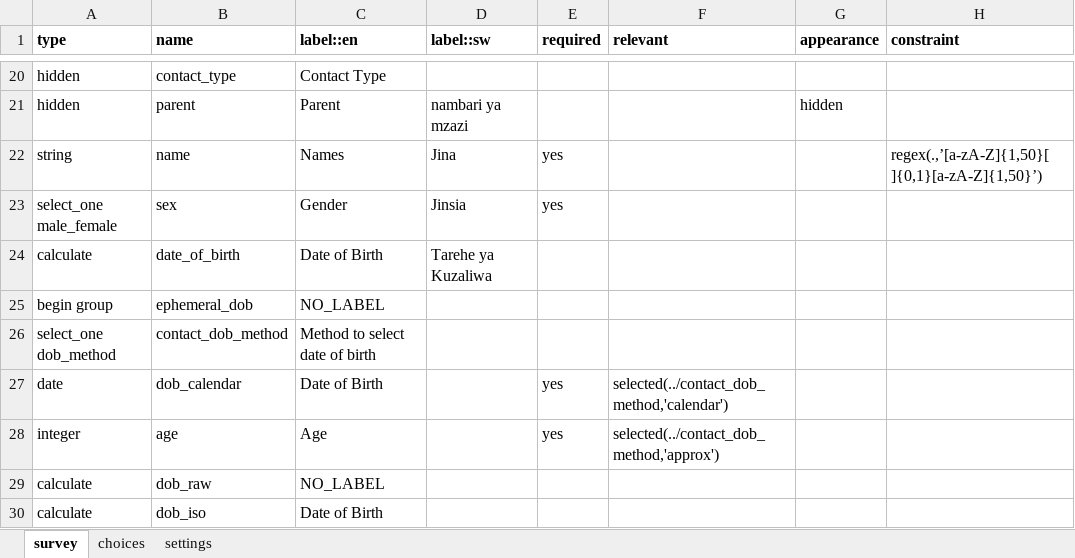
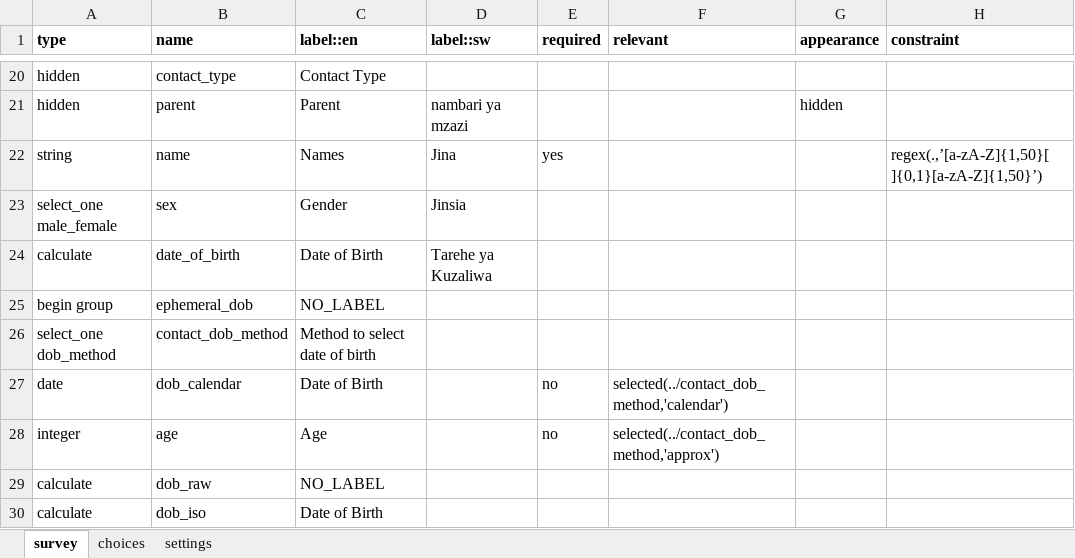
Before and after one commit to oyierp/community-testing-config-test, an Excel workbook: forms/contact/health_worker-create.xlsx, sheet survey, drawn as a sheet; only a part is shown, gaps mark what is left out; values as stored, in another font and other column widths than the file's, no borders; conditional formats not drawn; the diff names each change by its address in the sheet, - before the commit and + after, or states it on an @@ line.

Commit message:
Add files via upload

```diff
--- a/forms/contact/health_worker-create.xlsx (sheet survey)
+++ b/forms/contact/health_worker-create.xlsx (sheet survey)
-E23 (required): yes
+E23 (required): (empty)
-E27:E28 (required): yes
+E27:E28 (required): no
```
Also changed, not shown: sheet settings.
